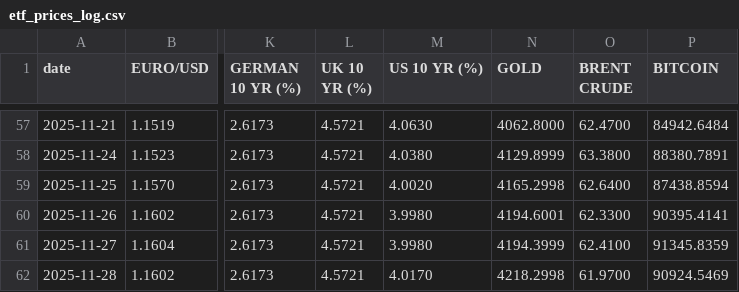
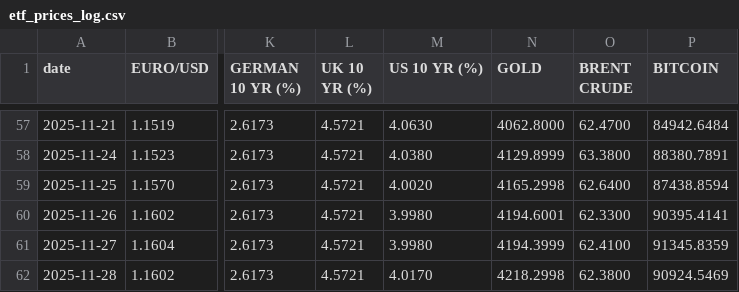
Before and after one commit to zerradwan/MarketJournal, a CSV file: data/etf_prices_log.csv, drawn as a sheet; only a part is shown, gaps mark what is left out; the diff names each change by its address in the sheet, - before the commit and + after, or states it on an @@ line.

```diff
--- a/data/etf_prices_log.csv
+++ b/data/etf_prices_log.csv
-O62 (BRENT CRUDE): 61.9700
+O62 (BRENT CRUDE): 62.3800
```
